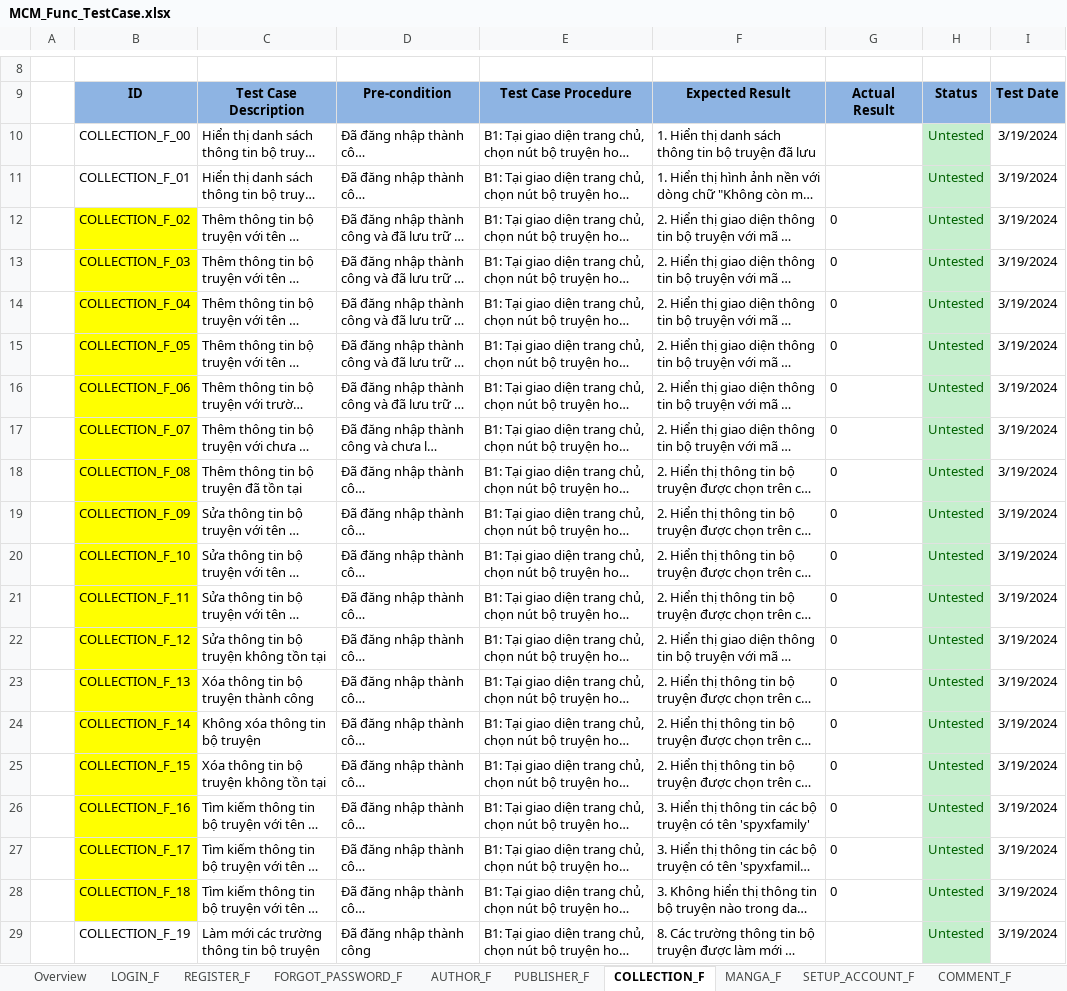
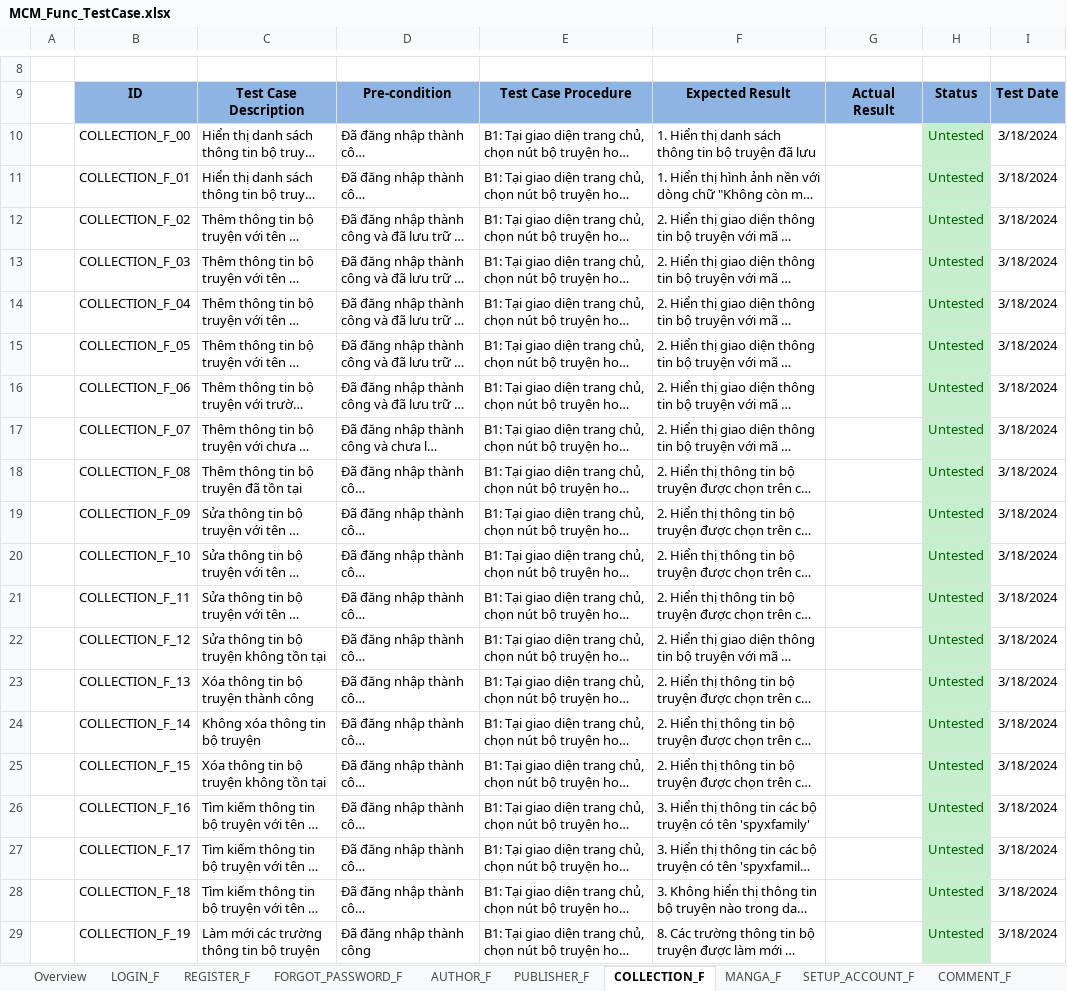
Before and after one commit to HienNguyen482412/DoAn3, an Excel workbook: MCM_Func_TestCase.xlsx, sheet COLLECTION_F, drawn as a sheet; only a part is shown, gaps mark what is left out; long unchanged cells end in …; values as stored, in another font and other column widths than the file's, no borders; conditional formats not drawn; the diff names each change by its address in the sheet, - before the commit and + after, or states it on an @@ line.

```diff
--- a/MCM_Func_TestCase.xlsx (sheet COLLECTION_F)
+++ b/MCM_Func_TestCase.xlsx (sheet COLLECTION_F)
-I10:I29: 3/19/2024
+I10:I29: 3/18/2024
-B12:B28 fill: #FFFF00
+B12:B28 fill: none
-G12:G28: 0
+G12:G28: (empty)
```
Also changed, not shown: sheet PUBLISHER_F, formulas that keep their value, Auto_TC.xlsx, 1 other file.
